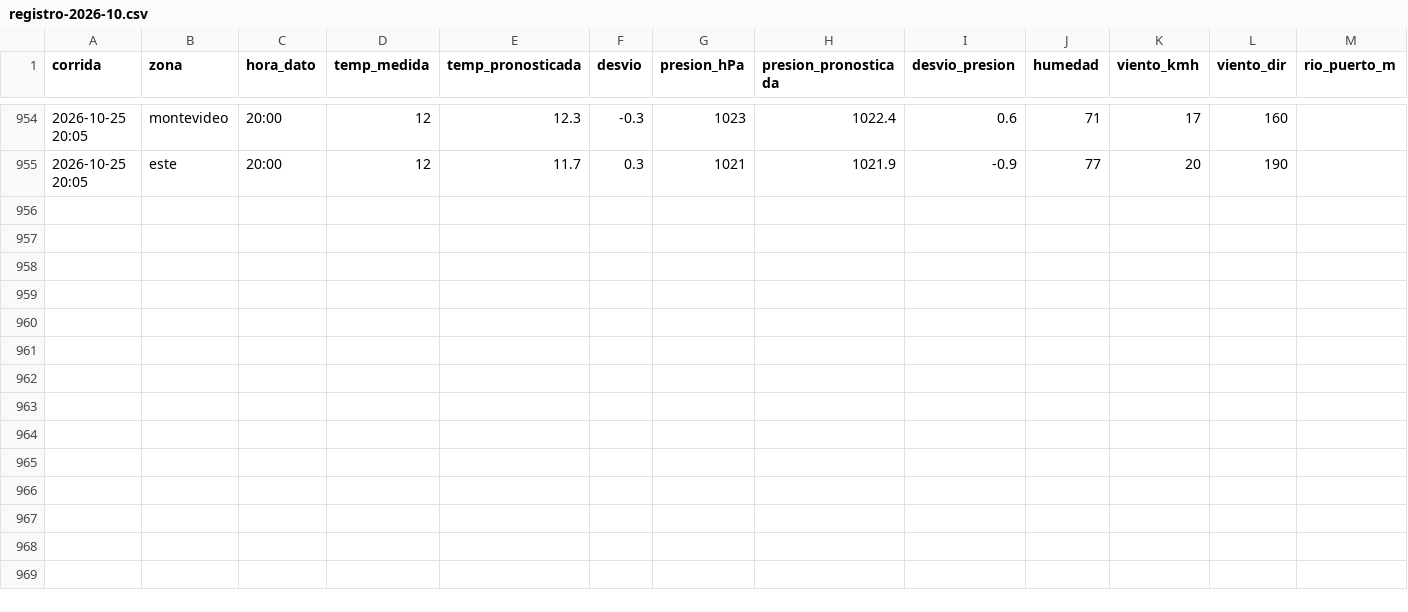
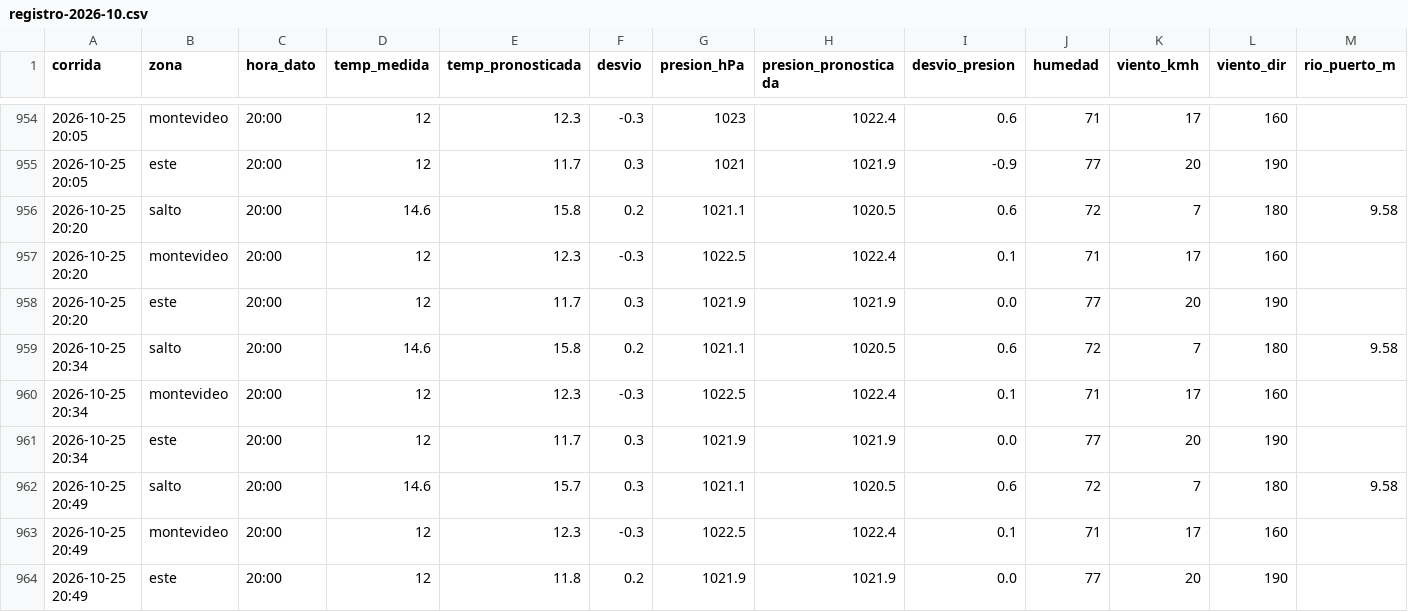
Before and after one commit to PatricioFerreira/Predictor-Noesis, a CSV file: data/historial/registro-2026-10.csv, drawn as a sheet; only a part is shown, gaps mark what is left out; rows hold the shown columns only; the diff names each change by its address in the sheet, - before the commit and + after, or states it on an @@ line.

Commit message:
Datos 2026-10-25T23:54Z

```diff
--- a/data/historial/registro-2026-10.csv
+++ b/data/historial/registro-2026-10.csv
+row 956: 2026-10-25 20:20 | salto | 20:00 | 14.6 | 15.8 | 0.2 | 1021.1 | 1020.5 | 0.6 | 72 | 7 | 180 | 9.58
+row 957: 2026-10-25 20:20 | montevideo | 20:00 | 12 | 12.3 | -0.3 | 1022.5 | 1022.4 | 0.1 | 71 | 17 | 160
+row 958: 2026-10-25 20:20 | este | 20:00 | 12 | 11.7 | 0.3 | 1021.9 | 1021.9 | 0.0 | 77 | 20 | 190
+row 959: 2026-10-25 20:34 | salto | 20:00 | 14.6 | 15.8 | 0.2 | 1021.1 | 1020.5 | 0.6 | 72 | 7 | 180 | 9.58
+row 960: 2026-10-25 20:34 | montevideo | 20:00 | 12 | 12.3 | -0.3 | 1022.5 | 1022.4 | 0.1 | 71 | 17 | 160
+row 961: 2026-10-25 20:34 | este | 20:00 | 12 | 11.7 | 0.3 | 1021.9 | 1021.9 | 0.0 | 77 | 20 | 190
+row 962: 2026-10-25 20:49 | salto | 20:00 | 14.6 | 15.7 | 0.3 | 1021.1 | 1020.5 | 0.6 | 72 | 7 | 180 | 9.58
+row 963: 2026-10-25 20:49 | montevideo | 20:00 | 12 | 12.3 | -0.3 | 1022.5 | 1022.4 | 0.1 | 71 | 17 | 160
+row 964: 2026-10-25 20:49 | este | 20:00 | 12 | 11.8 | 0.2 | 1021.9 | 1021.9 | 0.0 | 77 | 20 | 190
```
Also changed, not shown: 9 other files.
